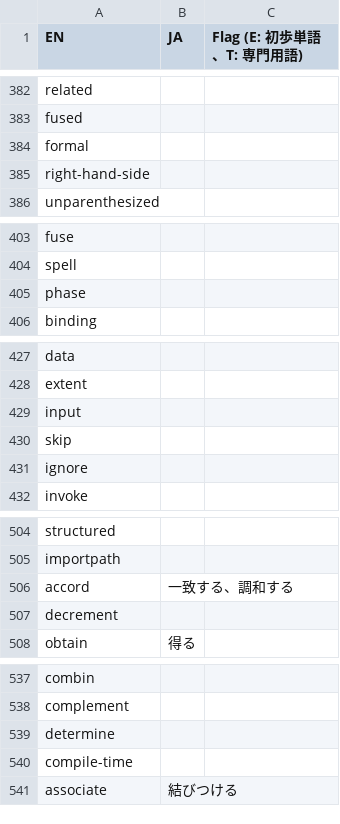
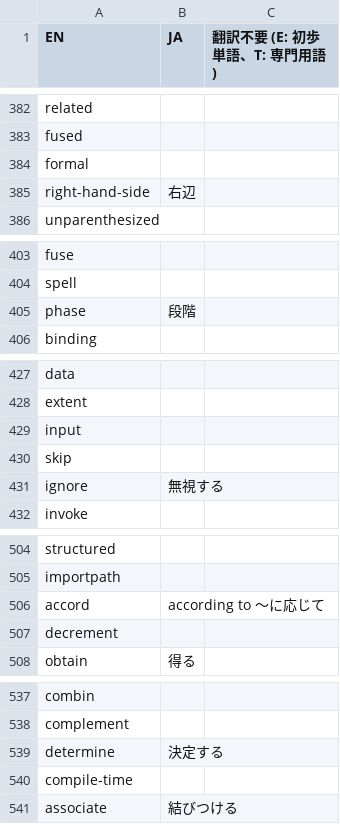
Before and after one commit to DQNEO/gospec-analyzer, a TSV file: data/dic.ja.tsv, drawn as a sheet; only a part is shown, gaps mark what is left out; the diff covers the shown part only.

```diff
--- a/data/dic.ja.tsv
+++ b/data/dic.ja.tsv
@@ -1 +1 @@
-EN	JA	Flag (E: 初歩単語、T: 専門用語)
+EN	JA	翻訳不要 (E: 初歩単語、T: 専門用語)
@@ -384,3 +384,3 @@ fused
 formal		
-right-hand-side		
+right-hand-side	右辺	
 unparenthesized		
@@ -404,3 +404,3 @@ fuse
 spell		
-phase		
+phase	段階	
 binding		
@@ -430,3 +430,3 @@ input
 skip		
-ignore		
+ignore	無視する	
 invoke		
@@ -505,3 +505,3 @@ structured
 importpath		
-accord	一致する、調和する	
+accord	according to 〜に応じて	
 decrement		
@@ -538,3 +538,3 @@ combin
 complement		
-determine		
+determine	決定する	
 compile-time		
```
Also changed, not shown: 20 edited cells elsewhere in this file.
